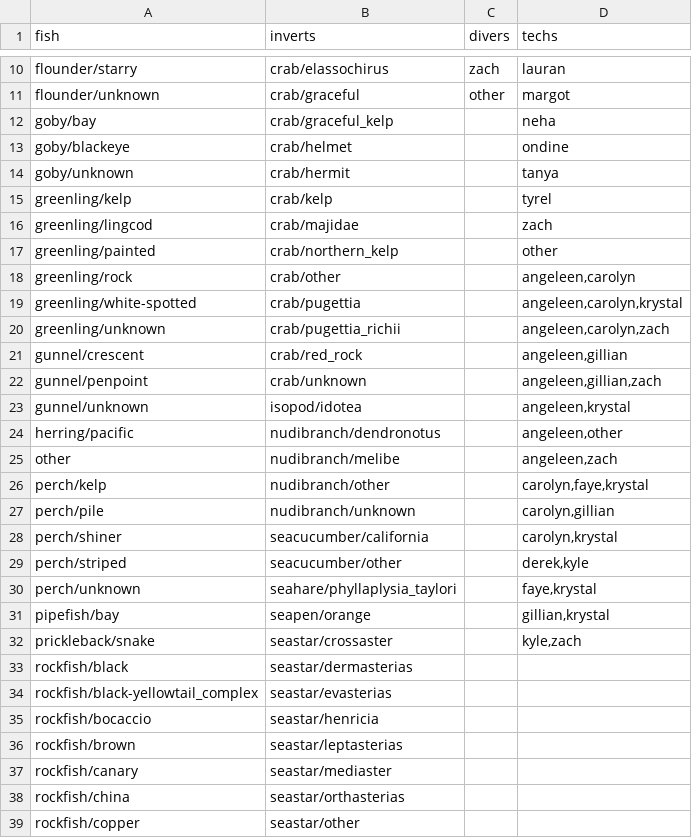
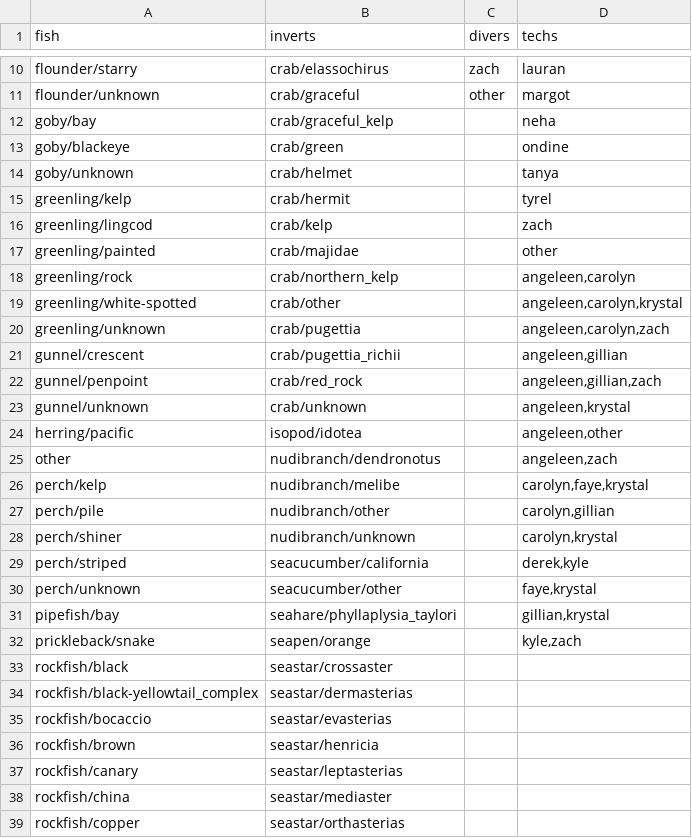
Before and after one commit to HakaiInstitute/seagrass-fish-inverts, a CSV file: raw-data/seagrass_names.csv, drawn as a sheet; only a part is shown, gaps mark what is left out; the diff covers the shown part only.

Commit message:
updating raw-data files

```diff
--- a/raw-data/seagrass_names.csv
+++ b/raw-data/seagrass_names.csv
@@ -12,28 +12,28 @@ flounder/unknown,crab/graceful,other,margot
 goby/bay,crab/graceful_kelp,,neha
-goby/blackeye,crab/helmet,,ondine
-goby/unknown,crab/hermit,,tanya
-greenling/kelp,crab/kelp,,tyrel
-greenling/lingcod,crab/majidae,,zach
-greenling/painted,crab/northern_kelp,,other
-greenling/rock,crab/other,,"angeleen,carolyn"
-greenling/white-spotted,crab/pugettia,,"angeleen,carolyn,krystal"
-greenling/unknown,crab/pugettia_richii,,"angeleen,carolyn,zach"
-gunnel/crescent,crab/red_rock,,"angeleen,gillian"
-gunnel/penpoint,crab/unknown,,"angeleen,gillian,zach"
-gunnel/unknown,isopod/idotea,,"angeleen,krystal"
-herring/pacific,nudibranch/dendronotus,,"angeleen,other"
-other,nudibranch/melibe,,"angeleen,zach"
-perch/kelp,nudibranch/other,,"carolyn,faye,krystal"
-perch/pile,nudibranch/unknown,,"carolyn,gillian"
-perch/shiner,seacucumber/california,,"carolyn,krystal"
-perch/striped,seacucumber/other,,"derek,kyle"
-perch/unknown,seahare/phyllaplysia_taylori,,"faye,krystal"
-pipefish/bay,seapen/orange,,"gillian,krystal"
-prickleback/snake,seastar/crossaster,,"kyle,zach"
-rockfish/black,seastar/dermasterias,,
-rockfish/black-yellowtail_complex,seastar/evasterias,,
-rockfish/bocaccio,seastar/henricia,,
-rockfish/brown,seastar/leptasterias,,
-rockfish/canary,seastar/mediaster,,
-rockfish/china,seastar/orthasterias,,
-rockfish/copper,seastar/other,,
+goby/blackeye,crab/green,,ondine
+goby/unknown,crab/helmet,,tanya
+greenling/kelp,crab/hermit,,tyrel
+greenling/lingcod,crab/kelp,,zach
+greenling/painted,crab/majidae,,other
+greenling/rock,crab/northern_kelp,,"angeleen,carolyn"
+greenling/white-spotted,crab/other,,"angeleen,carolyn,krystal"
+greenling/unknown,crab/pugettia,,"angeleen,carolyn,zach"
+gunnel/crescent,crab/pugettia_richii,,"angeleen,gillian"
+gunnel/penpoint,crab/red_rock,,"angeleen,gillian,zach"
+gunnel/unknown,crab/unknown,,"angeleen,krystal"
+herring/pacific,isopod/idotea,,"angeleen,other"
+other,nudibranch/dendronotus,,"angeleen,zach"
+perch/kelp,nudibranch/melibe,,"carolyn,faye,krystal"
+perch/pile,nudibranch/other,,"carolyn,gillian"
+perch/shiner,nudibranch/unknown,,"carolyn,krystal"
+perch/striped,seacucumber/california,,"derek,kyle"
+perch/unknown,seacucumber/other,,"faye,krystal"
+pipefish/bay,seahare/phyllaplysia_taylori,,"gillian,krystal"
+prickleback/snake,seapen/orange,,"kyle,zach"
+rockfish/black,seastar/crossaster,,
+rockfish/black-yellowtail_complex,seastar/dermasterias,,
+rockfish/bocaccio,seastar/evasterias,,
+rockfish/brown,seastar/henricia,,
+rockfish/canary,seastar/leptasterias,,
+rockfish/china,seastar/mediaster,,
+rockfish/copper,seastar/orthasterias,,
```
Also changed, not shown: 27 edited cells elsewhere in this file, 1 other file.
